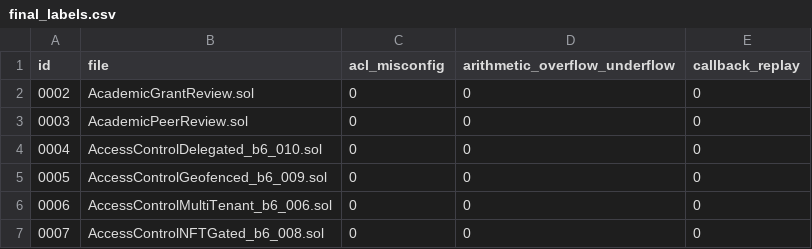
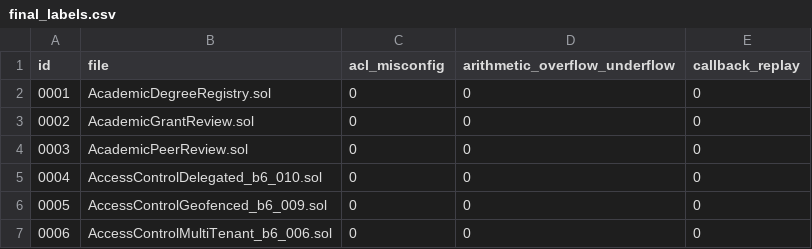
Before and after one commit to Mario-Benedict/fhevm-smart-contract-agent-generator, a CSV file: dataset/final_labels.csv, drawn as a sheet; only a part is shown; the shorter side is filled out with more unchanged rows; the diff names each change by its address in the sheet, - before the commit and + after, or states it on an @@ line.

Commit message:
feat: add script to create final dataset with bytecode

```diff
--- a/dataset/final_labels.csv
+++ b/dataset/final_labels.csv
+row 2: 0001 | AcademicDegreeRegistry.sol | 0 | 0 | 0
```
Also changed, not shown: 2 other files.
